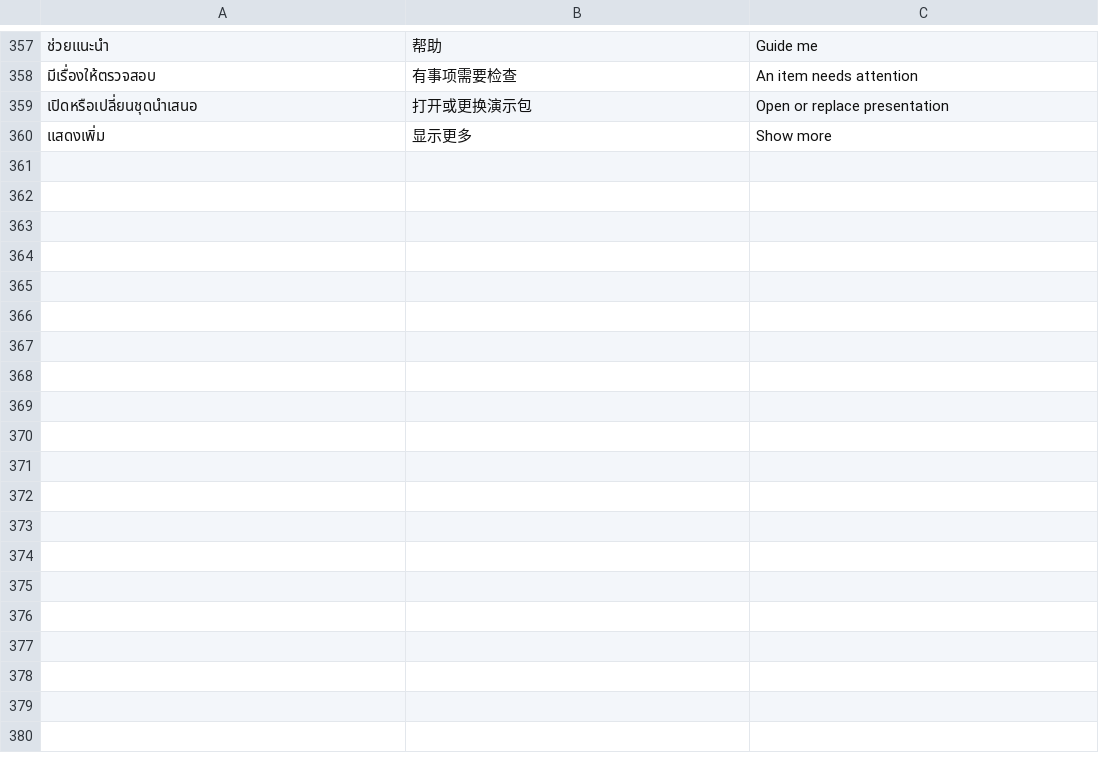
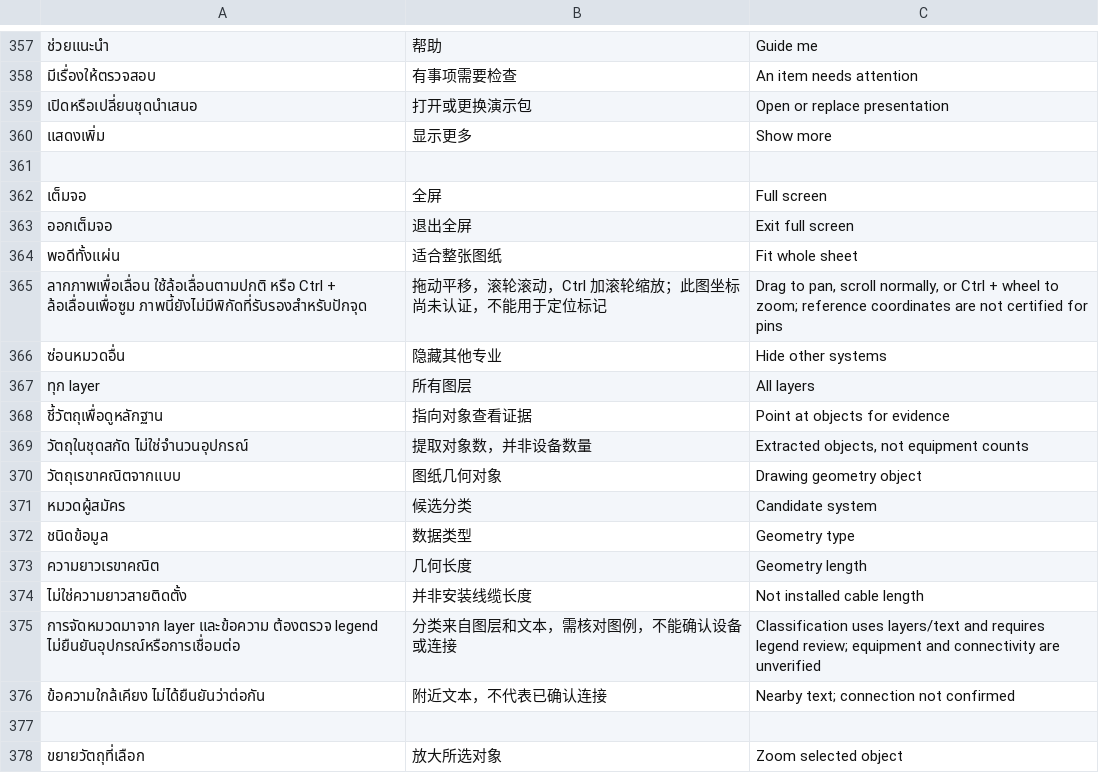
Before and after one commit to ZKZZyling/ITCADManagement, a TSV file: client/translations.tsv, drawn as a sheet; only a part is shown, gaps mark what is left out; the diff names each change by its address in the sheet, - before the commit and + after, or states it on an @@ line.

Commit message:
Improve fullscreen drawing review and source-backed object evidence
Fix reference fitting and scrolling, preserve reference mode during pan, retain context during system highlighting, and add reversible system/layer isolation. Expose original drawing evidence through hover, selection, zoom-to-object and the contextual assistant.

Validation: 31 Node tests, client/static build, 21 PowerShell syntax checks, controller/origin regression checks, staged diff checks and release scan passed. Browser verification covered whole-sheet fitting, zoom overflow, actual drag scrolling, reference-preserving pan, real prepared-scene rendering, selection evidence and assistant evidence.

Native DWG fidelity, certified image registration, connectivity and physical-device engineering acceptance remain unverified. No company drawings or operational data are included.

```diff
--- a/client/translations.tsv
+++ b/client/translations.tsv
+row 361: (empty)
+row 362: เต็มจอ | 全屏 | Full screen
+row 363: ออกเต็มจอ | 退出全屏 | Exit full screen
+row 364: พอดีทั้งแผ่น | 适合整张图纸 | Fit whole sheet
+row 365: ลากภาพเพื่อเลื่อน ใช้ล้อเลื่อนตามปกติ หรือ Ctrl + ล้อเลื่อนเพื่อซูม ภาพนี้ยังไม่มีพิกัดที่รับรองสำหรับปักจุด | 拖动平移，滚轮滚动，Ctrl 加滚轮缩放；此图坐标尚未认证，不能用于定位标记 | Drag to pan, scroll normally, or Ctrl + wheel to zoom; reference coordinates are not certified for pins
+row 366: ซ่อนหมวดอื่น | 隐藏其他专业 | Hide other systems
+row 367: ทุก layer | 所有图层 | All layers
+row 368: ชี้วัตถุเพื่อดูหลักฐาน | 指向对象查看证据 | Point at objects for evidence
+row 369: วัตถุในชุดสกัด ไม่ใช่จำนวนอุปกรณ์ | 提取对象数，并非设备数量 | Extracted objects, not equipment counts
+row 370: วัตถุเรขาคณิตจากแบบ | 图纸几何对象 | Drawing geometry object
+row 371: หมวดผู้สมัคร | 候选分类 | Candidate system
+row 372: ชนิดข้อมูล | 数据类型 | Geometry type
+row 373: ความยาวเรขาคณิต | 几何长度 | Geometry length
+row 374: ไม่ใช่ความยาวสายติดตั้ง | 并非安装线缆长度 | Not installed cable length
+row 375: การจัดหมวดมาจาก layer และข้อความ ต้องตรวจ legend ไม่ยืนยันอุปกรณ์หรือการเชื่อมต่อ | 分类来自图层和文本，需核对图例，不能确认设备或连接 | Classification uses layers/text and requires legend review; equipment and connectivity are unverified
+row 376: ข้อความใกล้เคียง ไม่ได้ยืนยันว่าต่อกัน | 附近文本，不代表已确认连接 | Nearby text; connection not confirmed
+row 377: (empty)
+row 378: ขยายวัตถุที่เลือก | 放大所选对象 | Zoom selected object
```
Also changed, not shown: 20 other files.
